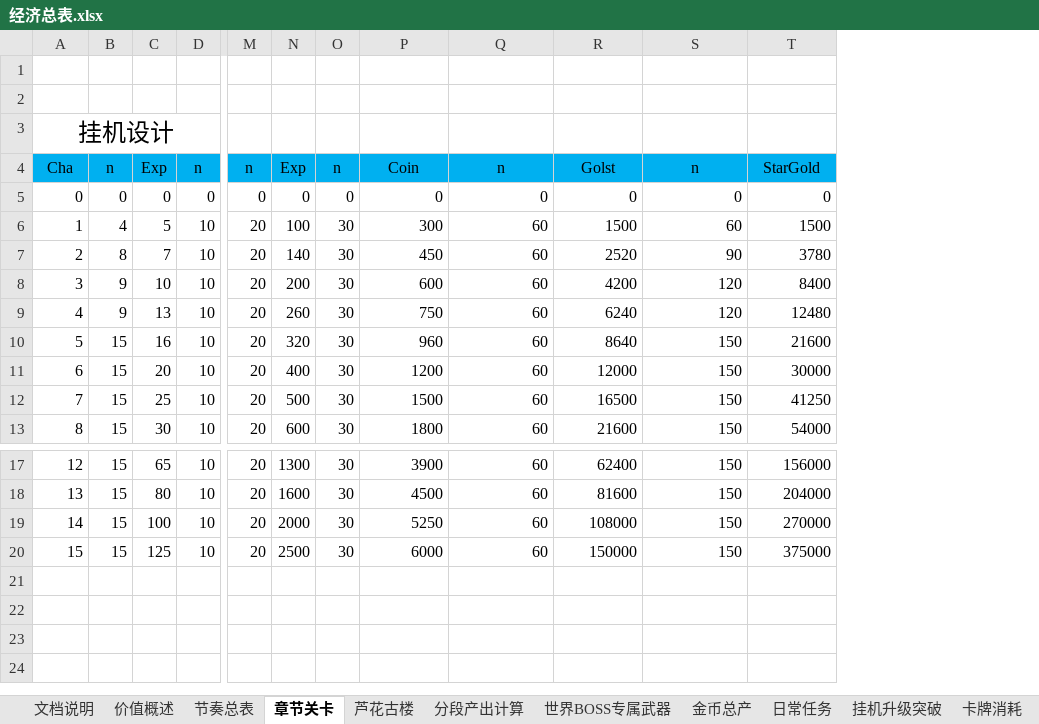
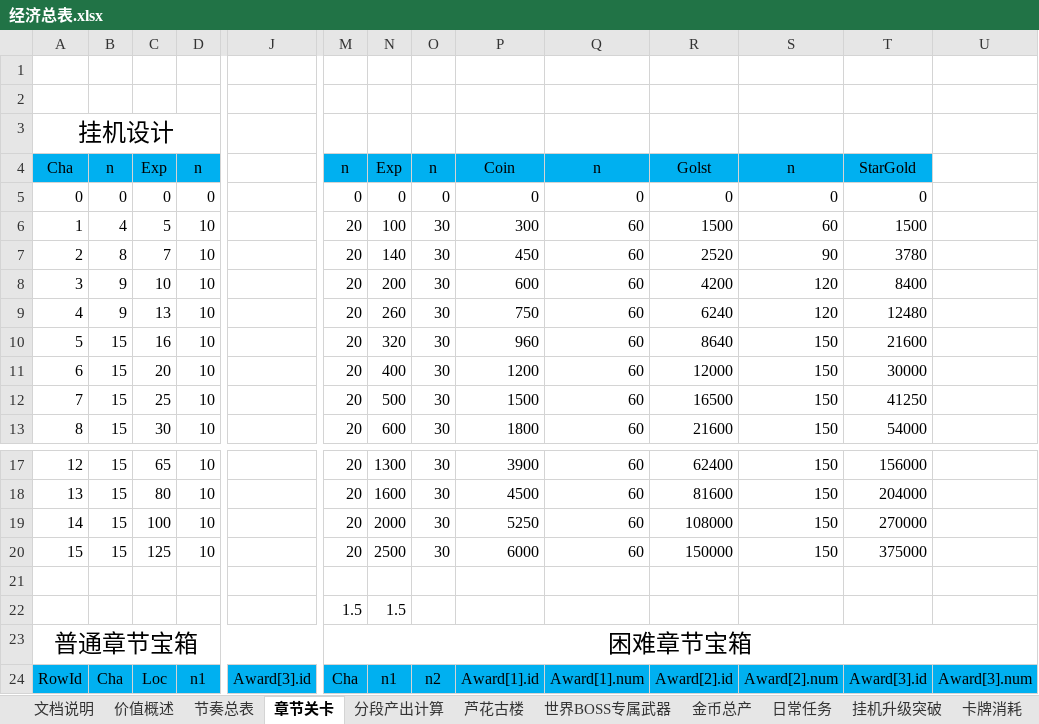
Before and after one commit to hataksumo/DesignerDoc, an Excel workbook: 策划案/镇魂街/经济总表.xlsx, sheet 章节关卡, drawn as a sheet; only a part is shown, gaps mark what is left out; values as stored, in another font and other column widths than the file's, no borders; the diff covers the shown part only; the diff names each change by its address in the sheet, - before the commit and + after, or states it on an @@ line.

```diff
--- a/策划案/镇魂街/经济总表.xlsx (sheet 章节关卡)
+++ b/策划案/镇魂街/经济总表.xlsx (sheet 章节关卡)
@@ sheet tab order changed: 文档说明 | 价值概述 | 节奏总表 | 章节关卡 | 分段产出计算 | 芦花古楼 | 世界BOSS专属武器 | 金币总产 | 日常任务 | 挂机升级突破 | 卡牌消耗 @@
+column J, row 24: Award[3].id
+column U, row 24: Award[3].num
-M22: (empty)
+M22: 1.5
-N22: (empty)
+N22: 1.5
-A23: (empty)
+A23: 普通章节宝箱
+A23:K23 merged
-M23: (empty)
+M23: 困难章节宝箱
+M23:U23 merged
-A24: (empty)
+A24: RowId
-A24:D24 fill: none
+A24:D24 fill: #00B0F0
-B24: (empty)
+B24: Cha
-C24: (empty)
+C24: Loc
-D24: (empty)
+D24: n1
-M24: (empty)
+M24: Cha
-M24:T24 fill: none
+M24:T24 fill: #00B0F0
-N24: (empty)
+N24: n1
-O24: (empty)
+O24: n2
-P24: (empty)
+P24: Award[1].id
-Q24: (empty)
+Q24: Award[1].num
-R24: (empty)
+R24: Award[2].id
-S24: (empty)
+S24: Award[2].num
-T24: (empty)
+T24: Award[3].id
```
Also changed, not shown: 1 added column, 2 removed columns, 816 edited cells and cell formats elsewhere in this sheet, sheet 分段产出计算, sheet 卡牌消耗, sheet 挂机升级突破, sheet 世界BOSS专属武器, formulas that keep their value, 策划案/镇魂街/经济概述.xlsx.
